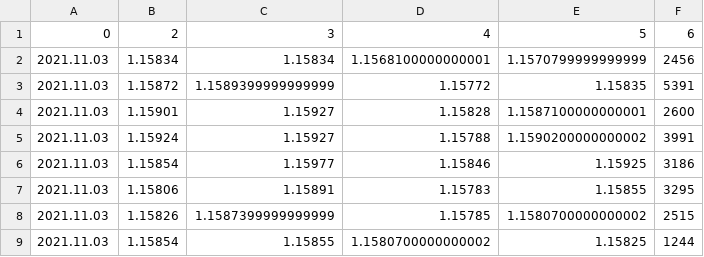
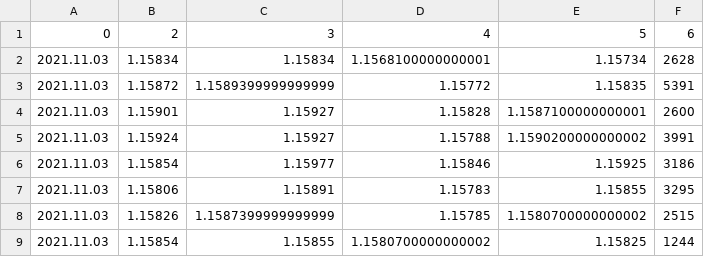
Before and after one commit to chanmoto/github.io, a CSV file: data/EURUSD.oj5k60.csv, drawn as a sheet; only a part is shown.

```diff
--- a/data/EURUSD.oj5k60.csv
+++ b/data/EURUSD.oj5k60.csv
@@ -1,3 +1,3 @@
 0,2,3,4,5,6
-2021.11.03,1.15834,1.15834,1.1568100000000001,1.1570799999999999,2456
+2021.11.03,1.15834,1.15834,1.1568100000000001,1.15734,2628
 2021.11.03,1.15872,1.1589399999999999,1.15772,1.15835,5391
```
Also changed, not shown: data/EURUSD.oj5k240.csv, data/eurusd_daily.csv.
